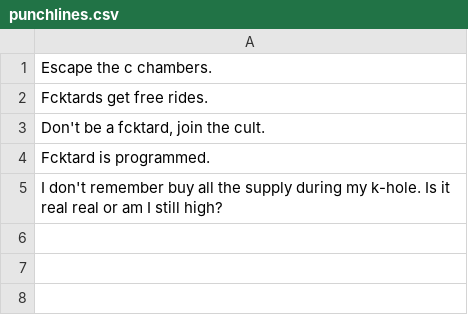
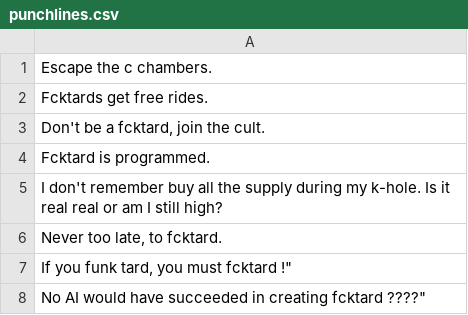
Before and after one commit to fcktardcto/punchlinebot, a CSV file: punchlines.csv, drawn as a sheet.

Commit message:
Update punchlines.csv

```diff
--- a/punchlines.csv
+++ b/punchlines.csv
@@ -5 +5,4 @@
 "I don't remember buy all the supply during my k-hole. Is it real real or am I still high?"
+"Never too late, to fcktard."
+"If you funk tard, you must  fcktard" !"
+"No AI would have succeeded in creating fcktard" ????"
```
